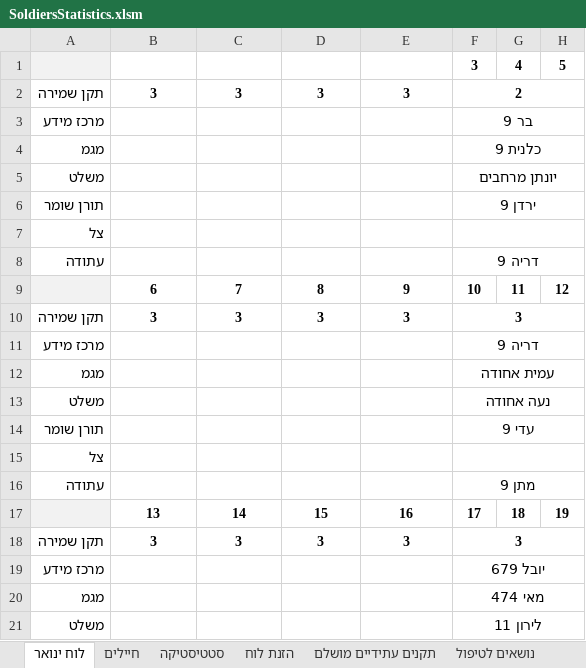
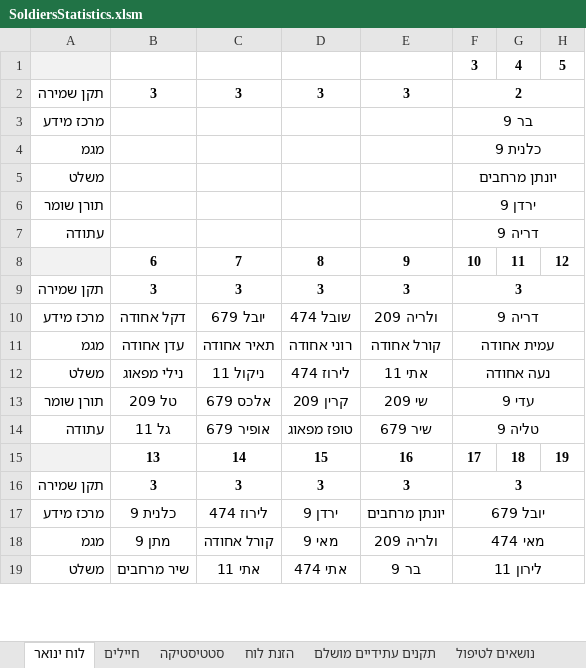
Before and after one commit to YuvalAlf/Duty-Table, an Excel workbook: SoldiersStatistics.xlsm, sheet לוח ינואר, drawn as a sheet; only a part is shown; values as stored, in another font and other column widths than the file's, no borders; removed rows and columns are numbered as before the commit, all else as after; the diff covers the shown part only; the diff names each change by its address in the sheet, - before the commit and + after, or states it on an @@ line.

```diff
--- a/SoldiersStatistics.xlsm (sheet לוח ינואר)
+++ b/SoldiersStatistics.xlsm (sheet לוח ינואר)
-row 7: צל
-B10: (empty)
+B10: דקל אחודה
-C10: (empty)
+C10: יובל 679
-D10: (empty)
+D10: שובל 474
-E10: (empty)
+E10: ולריה 209
-B11: (empty)
+B11: עדן אחודה
-C11: (empty)
+C11: תאיר אחודה
-D11: (empty)
+D11: רוני אחודה
-E11: (empty)
+E11: קורל אחודה
-B12: (empty)
+B12: נילי מפאוג
-C12: (empty)
+C12: ניקול 11
-D12: (empty)
+D12: לירוז 474
-E12: (empty)
+E12: אתי 11
-B13: (empty)
+B13: טל 209
-C13: (empty)
+C13: אלכס 679
-D13: (empty)
+D13: קרין 209
-E13: (empty)
+E13: שי 209
-row 15: צל
-row 16: עתודה |  |  |  |  | מתן 9
+row 14: עתודה | גל 11 | אופיר 679 | טופז מפאוג | שיר 679 | טליה 9
-B17: (empty)
+B17: כלנית 9
-C17: (empty)
+C17: לירוז 474
-D17: (empty)
+D17: ירדן 9
-E17: (empty)
+E17: יונתן מרחבים
-B18: (empty)
+B18: מתן 9
-C18: (empty)
+C18: קורל אחודה
-D18: (empty)
+D18: מאי 9
-E18: (empty)
+E18: ולריה 209
-B19: (empty)
+B19: שיר מרחבים
-C19: (empty)
+C19: אתי 11
-D19: (empty)
+D19: אתי 474
-E19: (empty)
+E19: בר 9
```
Also changed, not shown: 3 added rows, 4 removed rows and 40 edited cells elsewhere in this sheet, sheet חיילים, formulas that keep their value.
